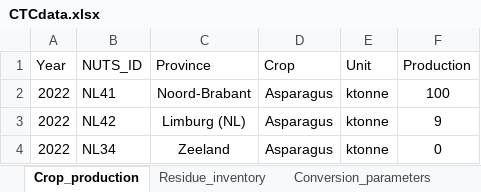
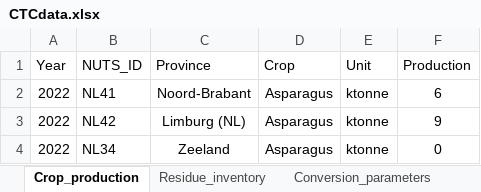
Before and after one commit to Willzxz1998/CT-C-0.1, an Excel workbook: data/CTCdata.xlsx, sheet Crop_production, drawn as a sheet; only a part is shown; values as stored, in another font and other column widths than the file's, no borders; the diff names each change by its address in the sheet, - before the commit and + after, or states it on an @@ line.

Commit message:
update data

```diff
--- a/data/CTCdata.xlsx (sheet Crop_production)
+++ b/data/CTCdata.xlsx (sheet Crop_production)
-F2 (Production): 100
+F2 (Production): 6
```
